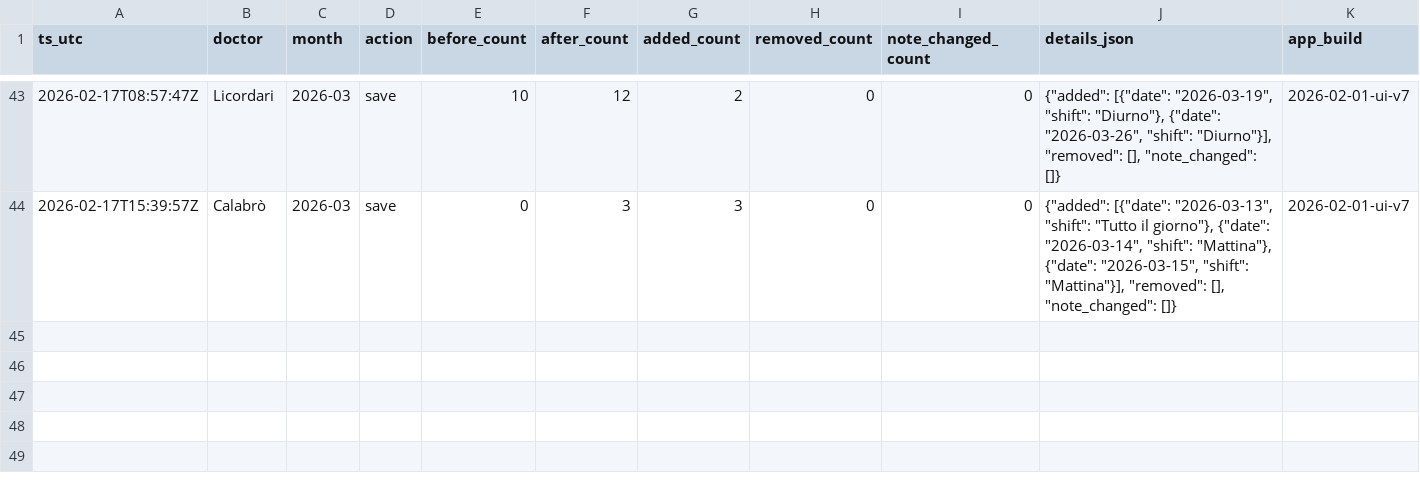
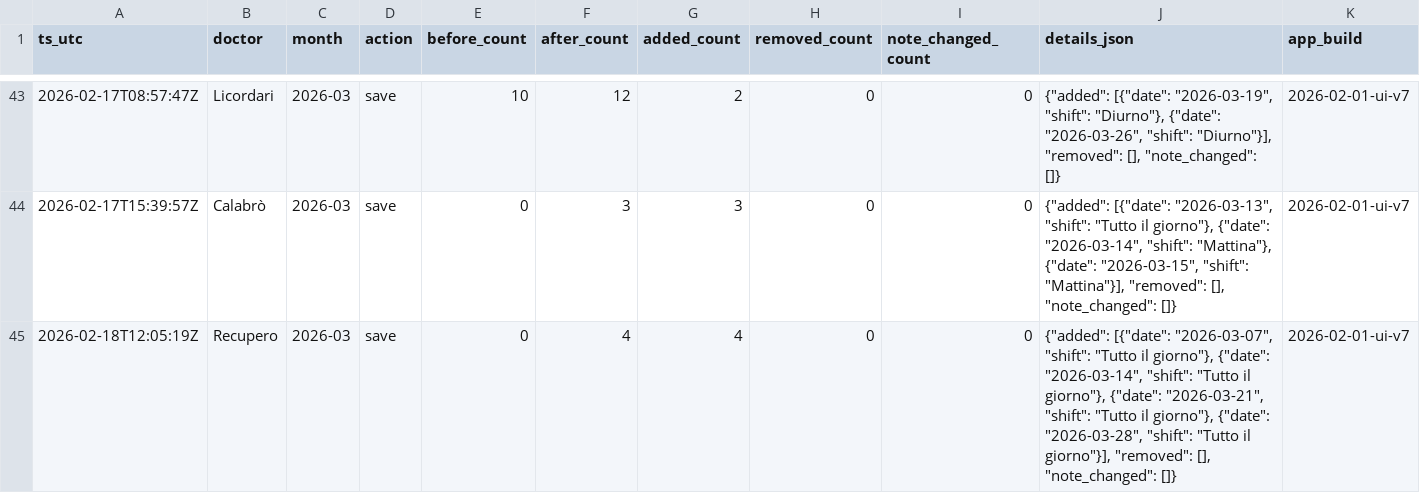
Before and after one commit to rlicordari/Turni-ind, a CSV file: data/unavailability_audit/unavailability_audit_2026-03.csv, drawn as a sheet; only a part is shown, gaps mark what is left out; the diff names each change by its address in the sheet, - before the commit and + after, or states it on an @@ line.

Commit message:
Audit unavailability 2026-03: Recupero

```diff
--- a/data/unavailability_audit/unavailability_audit_2026-03.csv
+++ b/data/unavailability_audit/unavailability_audit_2026-03.csv
+row 45: 2026-02-18T12:05:19Z | Recupero | 2026-03 | save | 0 | 4 | 4 | 0 | 0 | {"added": [{"date": "2026-03-07", "shift": "Tutto il giorno"}, {"date": "2026-03-14", "shift": "Tutto il giorno"}, {"date": "2026-03-21", "shift": "Tutto il giorno"}, {"date": "2026-03-28", "shift": "Tutto il giorno"}], "removed": [], "note_changed": []} | 2026-02-01-ui-v7
```
